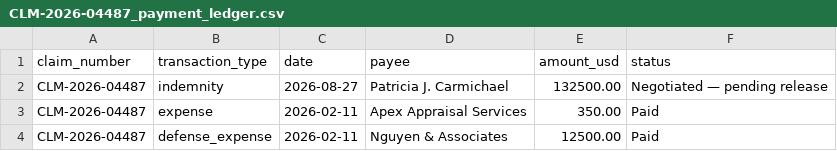
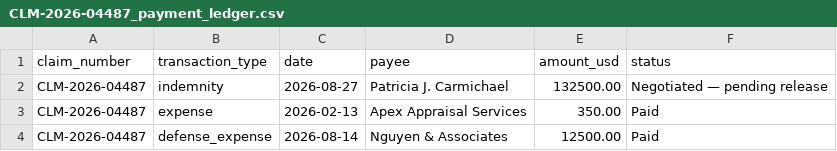
Before and after one commit to qian-yu-db/insurance-claim-knowledge-base, a CSV file: sample_data/claims/CLM-2026-04487/structured/CLM-2026-04487_payment_ledger.csv, drawn as a sheet.

Commit message:
sample data: adjuster claim notes; realistic email dates and 04487 ledger dates
- claim_notes.csv: 24 adjuster log entries (claim_id, timestamp, adjuster_id,
  adjuster_name, log) across the 3 claims, consistent with the documents
- .eml Date headers follow each claim's timeline (were the generator run time)
- CLM-2026-04487 ledger: appraisal paid 2026-02-13, defense invoice 2026-08-14
  (both were the date of loss)

Co-authored-by: Isaac <no-reply@databricks.com>

```diff
--- a/sample_data/claims/CLM-2026-04487/structured/CLM-2026-04487_payment_ledger.csv
+++ b/sample_data/claims/CLM-2026-04487/structured/CLM-2026-04487_payment_ledger.csv
@@ -2,3 +2,3 @@ claim_number,transaction_type,date,payee,amount_usd,status
 CLM-2026-04487,indemnity,2026-08-27,Patricia J. Carmichael,132500.00,Negotiated — pending release
-CLM-2026-04487,expense,2026-02-11,Apex Appraisal Services,350.00,Paid
-CLM-2026-04487,defense_expense,2026-02-11,Nguyen & Associates,12500.00,Paid
+CLM-2026-04487,expense,2026-02-13,Apex Appraisal Services,350.00,Paid
+CLM-2026-04487,defense_expense,2026-08-14,Nguyen & Associates,12500.00,Paid
```
Also changed, not shown: 9 other files.
